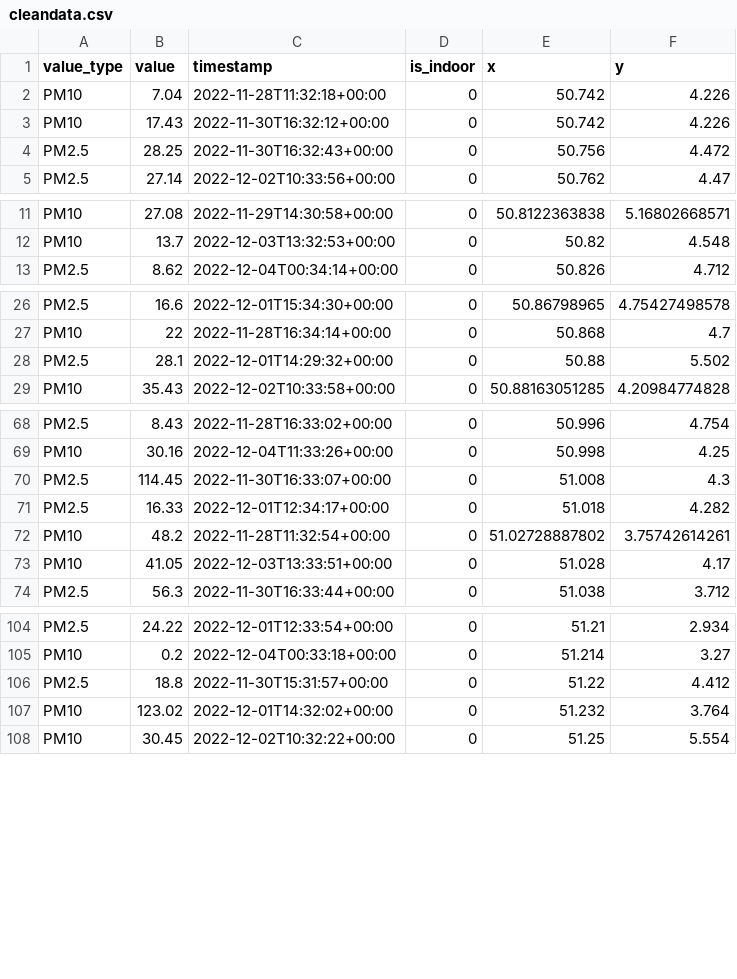
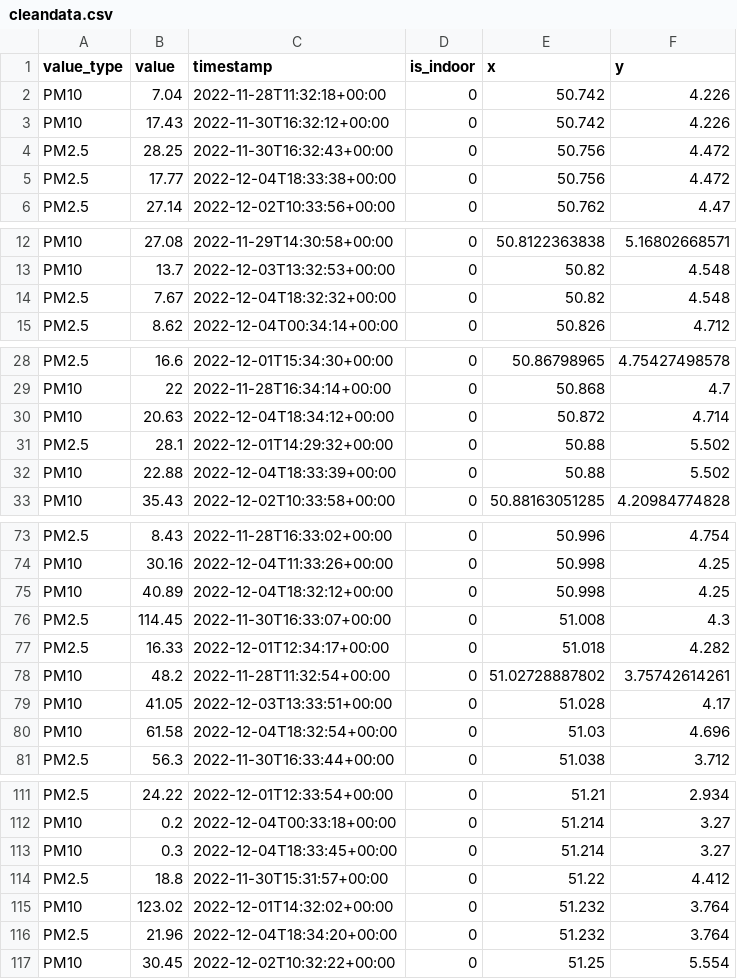
Before and after one commit to Kevin-Cool/geautomatiseerde-data-workflow, a CSV file: cleandata/cleandata.csv, drawn as a sheet; only a part is shown, gaps mark what is left out; the diff covers the shown part only.

```diff
--- a/cleandata/cleandata.csv
+++ b/cleandata/cleandata.csv
@@ -4,2 +4,3 @@
 "PM2.5",28.25,"2022-11-30T16:32:43+00:00","0",50.756,4.472
+"PM2.5",17.77,"2022-12-04T18:33:38+00:00","0",50.756,4.472
 "PM2.5",27.14,"2022-12-02T10:33:56+00:00","0",50.762,4.47
@@ -12,2 +13,3 @@
 "PM10",13.7,"2022-12-03T13:32:53+00:00","0",50.82,4.548
+"PM2.5",7.67,"2022-12-04T18:32:32+00:00","0",50.82,4.548
 "PM2.5",8.62,"2022-12-04T00:34:14+00:00","0",50.826,4.712
@@ -27,3 +29,5 @@
 "PM10",22,"2022-11-28T16:34:14+00:00","0",50.868,4.7
+"PM10",20.63,"2022-12-04T18:34:12+00:00","0",50.872,4.714
 "PM2.5",28.1,"2022-12-01T14:29:32+00:00","0",50.88,5.502
+"PM10",22.88,"2022-12-04T18:33:39+00:00","0",50.88,5.502
 "PM10",35.43,"2022-12-02T10:33:58+00:00","0",50.88163051285,4.20984774828
@@ -69,2 +74,3 @@
 "PM10",30.16,"2022-12-04T11:33:26+00:00","0",50.998,4.25
+"PM10",40.89,"2022-12-04T18:32:12+00:00","0",50.998,4.25
 "PM2.5",114.45,"2022-11-30T16:33:07+00:00","0",51.008,4.3
@@ -73,2 +79,3 @@
 "PM10",41.05,"2022-12-03T13:33:51+00:00","0",51.028,4.17
+"PM10",61.58,"2022-12-04T18:32:54+00:00","0",51.03,4.696
 "PM2.5",56.3,"2022-11-30T16:33:44+00:00","0",51.038,3.712
@@ -105,4 +112,6 @@
 "PM10",0.2,"2022-12-04T00:33:18+00:00","0",51.214,3.27
+"PM10",0.3,"2022-12-04T18:33:45+00:00","0",51.214,3.27
 "PM2.5",18.8,"2022-11-30T15:31:57+00:00","0",51.22,4.412
 "PM10",123.02,"2022-12-01T14:32:02+00:00","0",51.232,3.764
+"PM2.5",21.96,"2022-12-04T18:34:20+00:00","0",51.232,3.764
 "PM10",30.45,"2022-12-02T10:32:22+00:00","0",51.25,5.554
```
Also changed, not shown: 2 added rows elsewhere in this file, 3 other files.
